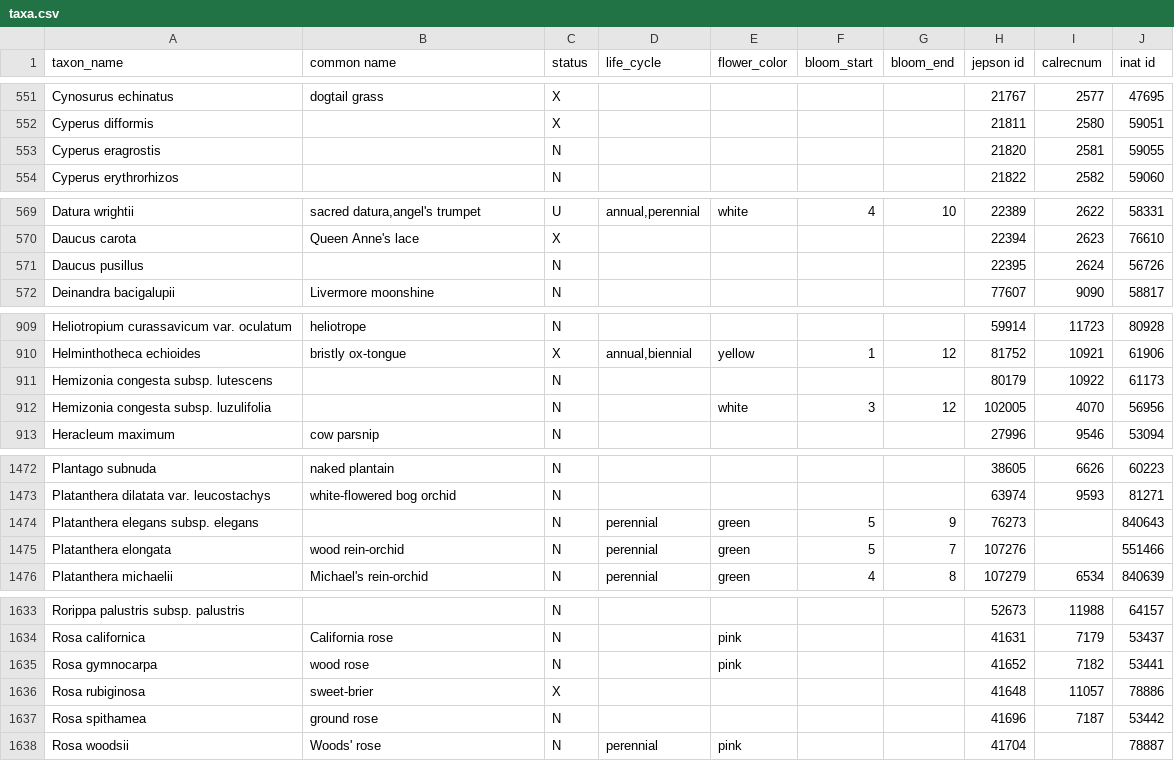
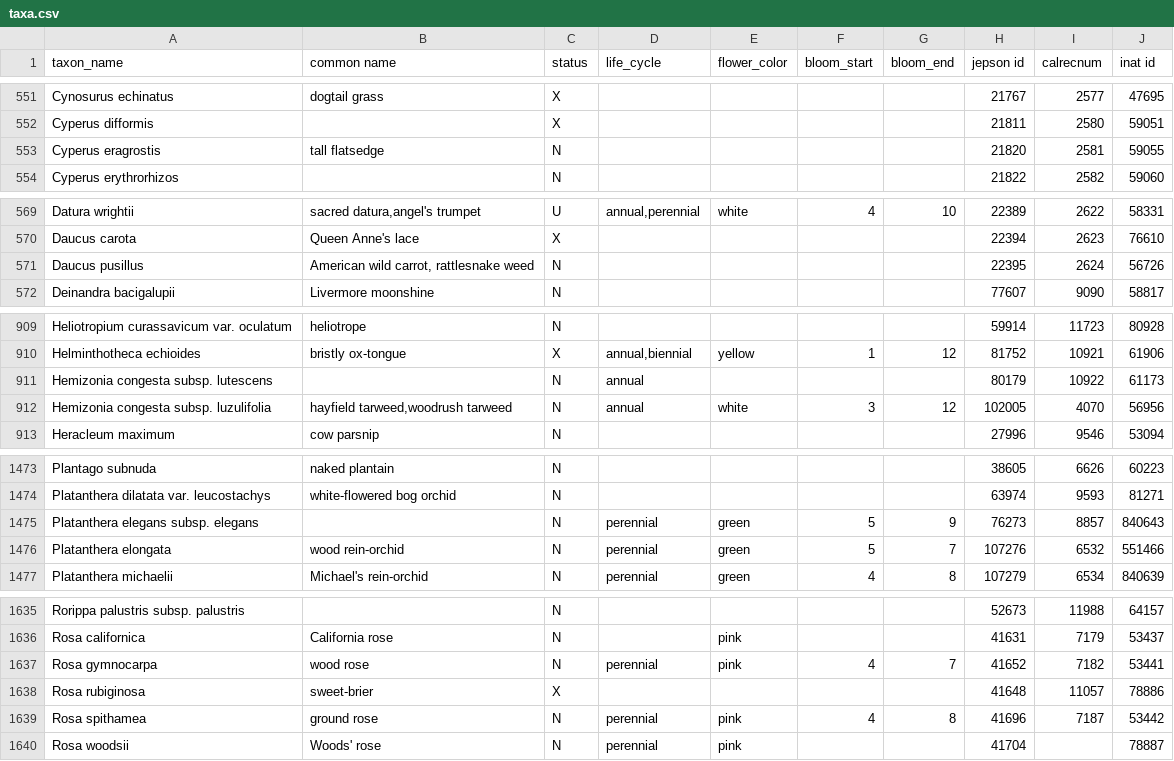
Before and after one commit to ca-plants/ca-plant-list, a CSV file: data/taxa.csv, drawn as a sheet; only a part is shown, gaps mark what is left out; addresses are those after the commit; the diff covers the shown part only; the diff names each change by its address in the sheet, - before the commit and + after, or states it on an @@ line.

```diff
--- a/data/taxa.csv
+++ b/data/taxa.csv
-B553 (common name): (empty)
+B553 (common name): tall flatsedge
-B571 (common name): (empty)
+B571 (common name): American wild carrot, rattlesnake weed
-D911:D912 (life_cycle): (empty)
+D911:D912 (life_cycle): annual
-B912 (common name): (empty)
+B912 (common name): hayfield tarweed,woodrush tarweed
-I1475 (calrecnum): (empty)
+I1475 (calrecnum): 8857
-I1476 (calrecnum): (empty)
+I1476 (calrecnum): 6532
-D1637 (life_cycle): (empty)
+D1637 (life_cycle): perennial
-F1637 (bloom_start): (empty)
+F1637 (bloom_start): 4
-G1637 (bloom_end): (empty)
+G1637 (bloom_end): 7
-D1639 (life_cycle): (empty)
+D1639 (life_cycle): perennial
-E1639 (flower_color): (empty)
+E1639 (flower_color): pink
-F1639 (bloom_start): (empty)
+F1639 (bloom_start): 4
-G1639 (bloom_end): (empty)
+G1639 (bloom_end): 8
```
Also changed, not shown: 2 added rows and 24 edited cells elsewhere in this file, data/synonyms.csv, 7 other files.
